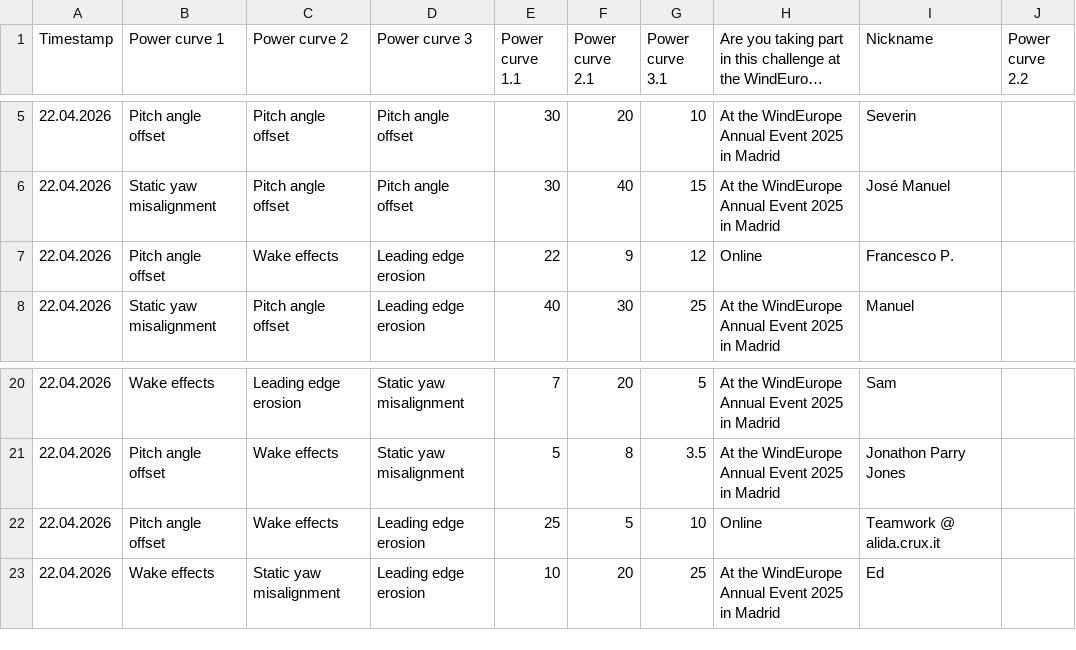
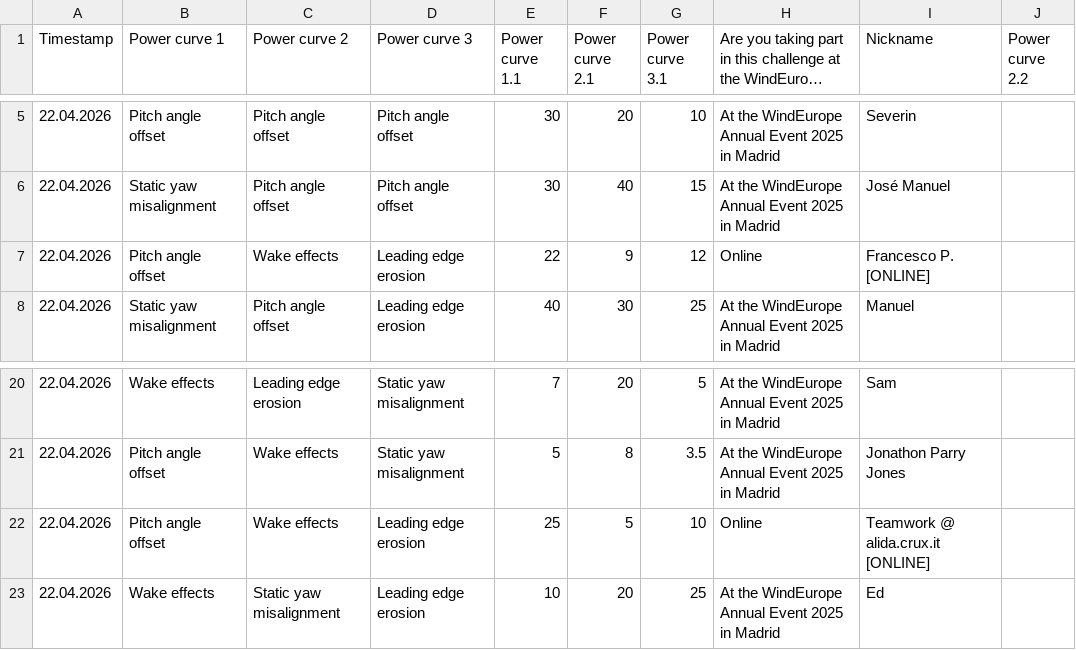
Before and after one commit to WeDoWind/ScoreBoard2, a CSV file: docs/entries_list.csv, drawn as a sheet; only a part is shown, gaps mark what is left out; long unchanged cells end in …; the diff names each change by its address in the sheet, - before the commit and + after, or states it on an @@ line.

Commit message:
Update rankings - 2026-04-22 18:07:54

```diff
--- a/docs/entries_list.csv
+++ b/docs/entries_list.csv
-I7 (Nickname): Francesco P.
+I7 (Nickname): Francesco P. [ONLINE]
-I22 (Nickname): Teamwork @ alida.crux.it
+I22 (Nickname): Teamwork @ alida.crux.it [ONLINE]
```
